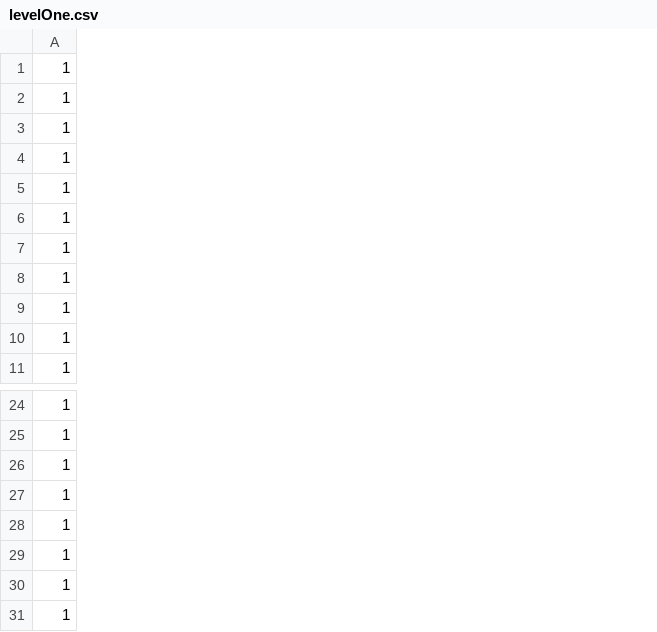
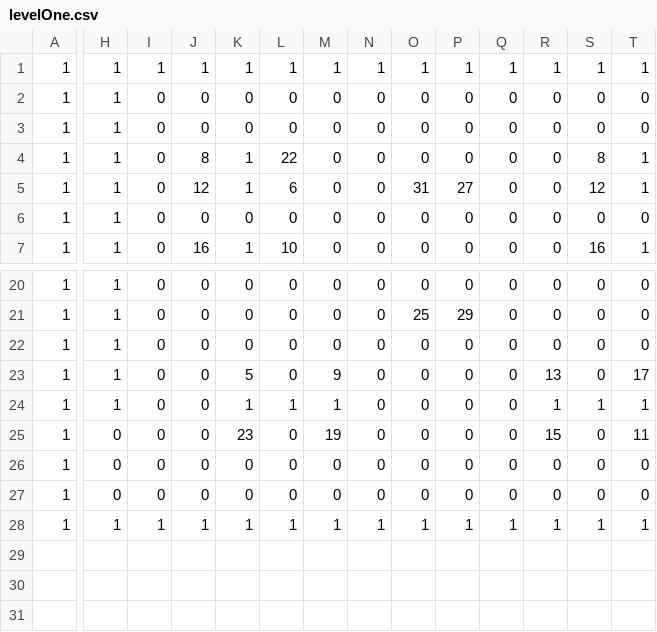
Before and after one commit to SestrenExsis/LD27_Compo, a CSV file: assets/maps/levelOne.csv, drawn as a sheet; only a part is shown, gaps mark what is left out; removed rows and columns are numbered as before the commit, all else as after; rows hold the shown columns only; the diff covers the shown part only; the diff names each change by its address in the sheet, - before the commit and + after, or states it on an @@ line.

```diff
--- a/assets/maps/levelOne.csv
+++ b/assets/maps/levelOne.csv
+column H, rows 1-7: all 1; rows 20-25: 1 | 1 | 1 | 1 | 1 | 0; rows 27-28: 0 | 1
+column I, rows 1-7: 1 | 0 | 0 | 0 | 0 | 0 | 0; rows 20-25: all 0; rows 27-28: 0 | 1
+column J, rows 1-7: 1 | 0 | 0 | 8 | 12 | 0 | 16; rows 20-25: all 0; rows 27-28: 0 | 1
+column K, rows 1-7: 1 | 0 | 0 | 1 | 1 | 0 | 1; rows 20-25: 0 | 0 | 0 | 5 | 1 | 23; rows 27-28: 0 | 1
+column L, rows 1-7: 1 | 0 | 0 | 22 | 6 | 0 | 10; rows 20-25: 0 | 0 | 0 | 0 | 1 | 0; rows 27-28: 0 | 1
+column M, rows 1-7: 1 | 0 | 0 | 0 | 0 | 0 | 0; rows 20-25: 0 | 0 | 0 | 9 | 1 | 19; rows 27-28: 0 | 1
+column N, rows 1-7: 1 | 0 | 0 | 0 | 0 | 0 | 0; rows 20-25: all 0; rows 27-28: 0 | 1
+column O, rows 1-7: 1 | 0 | 0 | 0 | 31 | 0 | 0; rows 20-25: 0 | 25 | 0 | 0 | 0 | 0; rows 27-28: 0 | 1
+column P, rows 1-7: 1 | 0 | 0 | 0 | 27 | 0 | 0; rows 20-25: 0 | 29 | 0 | 0 | 0 | 0; rows 27-28: 0 | 1
+column Q, rows 1-7: 1 | 0 | 0 | 0 | 0 | 0 | 0; rows 20-25: all 0; rows 27-28: 0 | 1
+column R, rows 1-7: 1 | 0 | 0 | 0 | 0 | 0 | 0; rows 20-25: 0 | 0 | 0 | 13 | 1 | 15; rows 27-28: 0 | 1
+column S, rows 1-7: 1 | 0 | 0 | 8 | 12 | 0 | 16; rows 20-25: 0 | 0 | 0 | 0 | 1 | 0; rows 27-28: 0 | 1
+column T, rows 1-7: 1 | 0 | 0 | 1 | 1 | 0 | 1; rows 20-25: 0 | 0 | 0 | 17 | 1 | 11; rows 27-28: 0 | 1
-row 3: 1
-row 4: 1
-row 5: 1
@@ row 2 moved to row 26: 1 @@
```
Also changed, not shown: 2 added columns and 1 edited cell elsewhere in this file, 11 other files.
